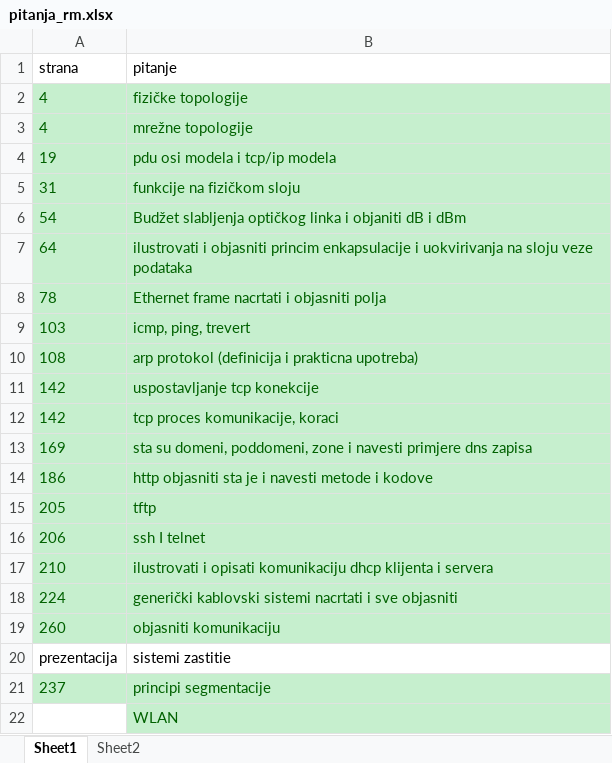
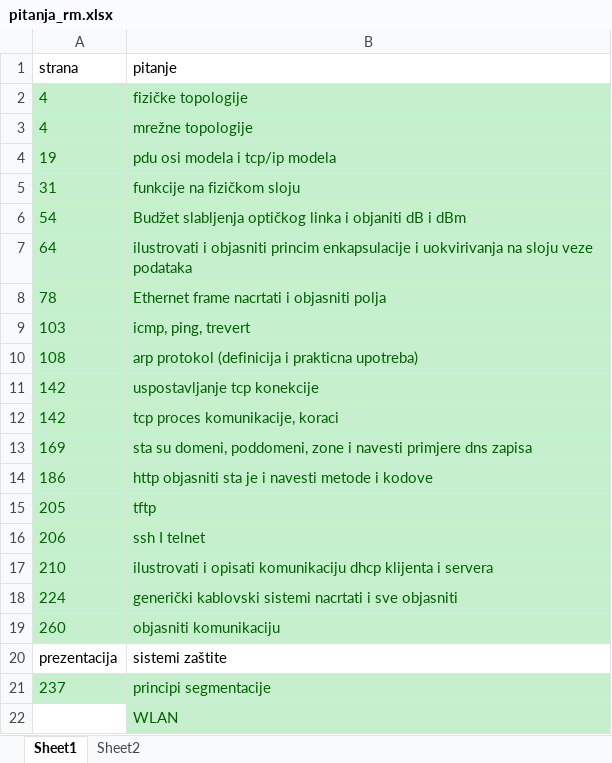
Before and after one commit to AT95BL/Computer-Networks-Administration, an Excel workbook: lab 20 pitanja za usmeni/pitanja_rm.xlsx, sheet Sheet1, drawn as a sheet; values as stored, in another font and other column widths than the file's, no borders; the diff names each change by its address in the sheet, - before the commit and + after, or states it on an @@ line.

```diff
--- a/lab 20 pitanja za usmeni/pitanja_rm.xlsx (sheet Sheet1)
+++ b/lab 20 pitanja za usmeni/pitanja_rm.xlsx (sheet Sheet1)
-B20 (pitanje): sistemi zastitie
+B20 (pitanje): sistemi zaštite
```
Also changed, not shown: 1 other file.
